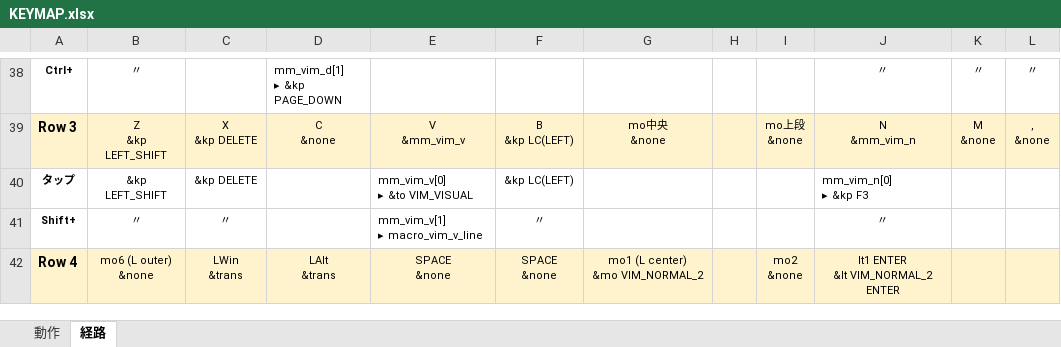
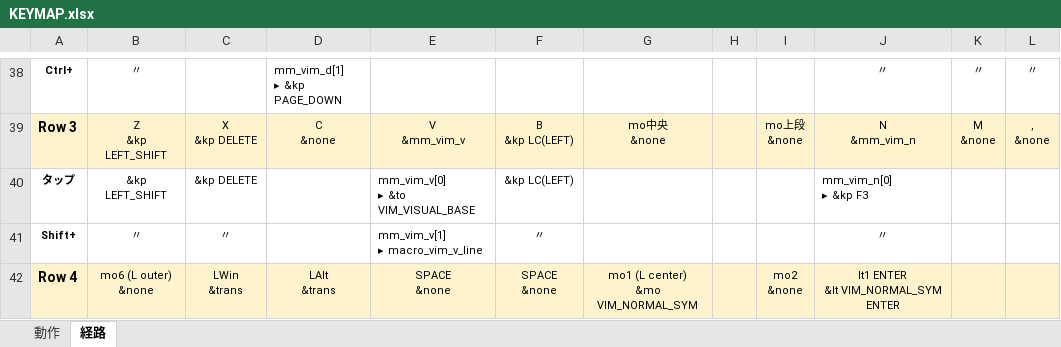
Before and after one commit to ryo-aoki-pc/zmk-config-AroundFortyRB, an Excel workbook: KEYMAP.xlsx, sheet 経路, drawn as a sheet; only a part is shown, gaps mark what is left out; values as stored, in another font and other column widths than the file's, no borders; ↵ is a line break in a cell; the diff covers the shown part only; the diff names each change by its address in the sheet, - before the commit and + after, or states it on an @@ line.

```diff
--- a/KEYMAP.xlsx (sheet 経路)
+++ b/KEYMAP.xlsx (sheet 経路)
-E40: mm_vim_v[0] ↵ ▸ &to VIM_VISUAL
+E40: mm_vim_v[0] ↵ ▸ &to VIM_VISUAL_BASE
-G42: mo1 (L center) ↵ &mo VIM_NORMAL_2
+G42: mo1 (L center) ↵ &mo VIM_NORMAL_SYM
-J42: lt1 ENTER ↵ &lt VIM_NORMAL_2 ENTER
+J42: lt1 ENTER ↵ &lt VIM_NORMAL_SYM ENTER
```
Also changed, not shown: 33 edited cells elsewhere in this sheet, sheet 動作, 2 other files.
